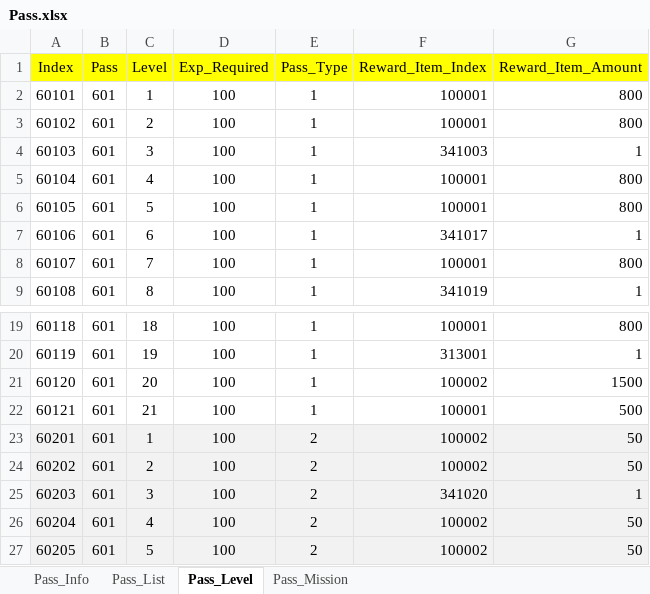
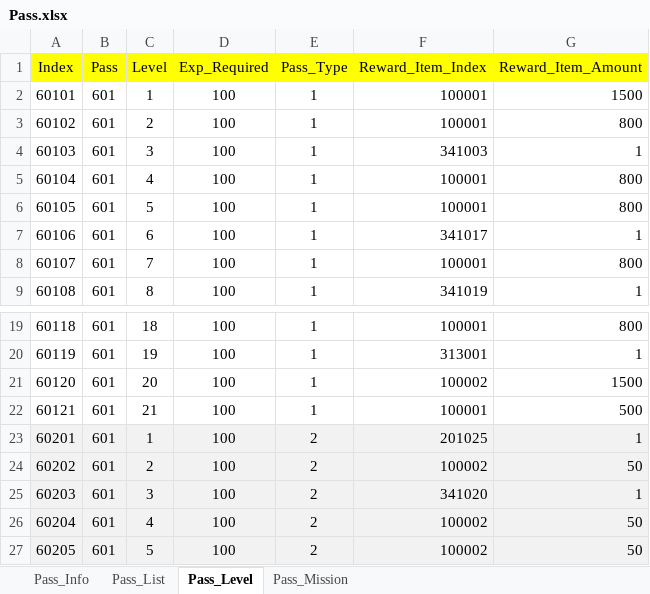
Before and after one commit to sadending82/FestivalTownProject, an Excel workbook: Client/Assets/11. GameData/Pass.xlsx, sheet Pass_Level, drawn as a sheet; only a part is shown, gaps mark what is left out; values as stored, in another font and other column widths than the file's, no borders; the diff names each change by its address in the sheet, - before the commit and + after, or states it on an @@ line.

```diff
--- a/Client/Assets/11. GameData/Pass.xlsx (sheet Pass_Level)
+++ b/Client/Assets/11. GameData/Pass.xlsx (sheet Pass_Level)
-G2 (Reward_Item_Amount): 800
+G2 (Reward_Item_Amount): 1500
-F23 (Reward_Item_Index): 100002
+F23 (Reward_Item_Index): 201025
-G23 (Reward_Item_Amount): 50
+G23 (Reward_Item_Amount): 1
```
Also changed, not shown: Client/Assets/11. GameData/Item.xlsx.
